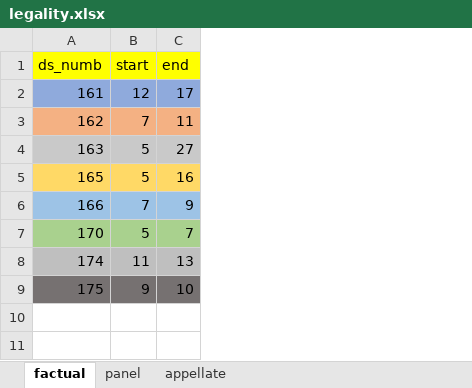
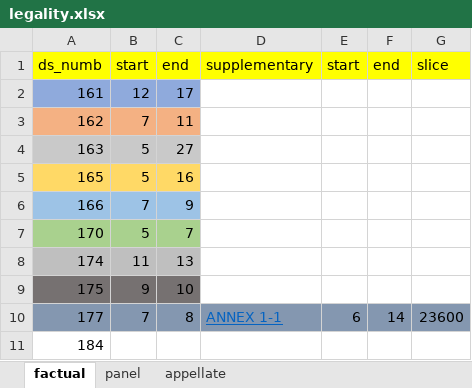
Before and after one commit to syyunn/DeepWTO, an Excel workbook: dataset/label/legality.xlsx, sheet factual, drawn as a sheet; values as stored, in another font and other column widths than the file's, no borders; the diff names each change by its address in the sheet, - before the commit and + after, or states it on an @@ line.

```diff
--- a/dataset/label/legality.xlsx (sheet factual)
+++ b/dataset/label/legality.xlsx (sheet factual)
+column D, row 1: supplementary
+column E, row 1: start
+column F, row 1: end
+column G, row 1: slice
+row 10: 177 | 7 | 8 | ANNEX 1-1 | 6 | 14 | 23600
+row 11: 184
```
Also changed, not shown: sheet appellate, sheet panel, 14 other files.
